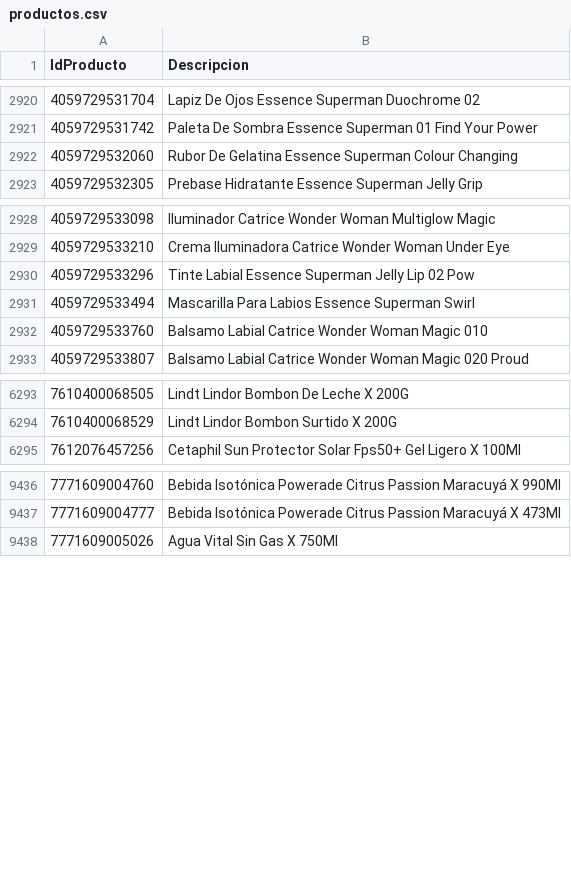
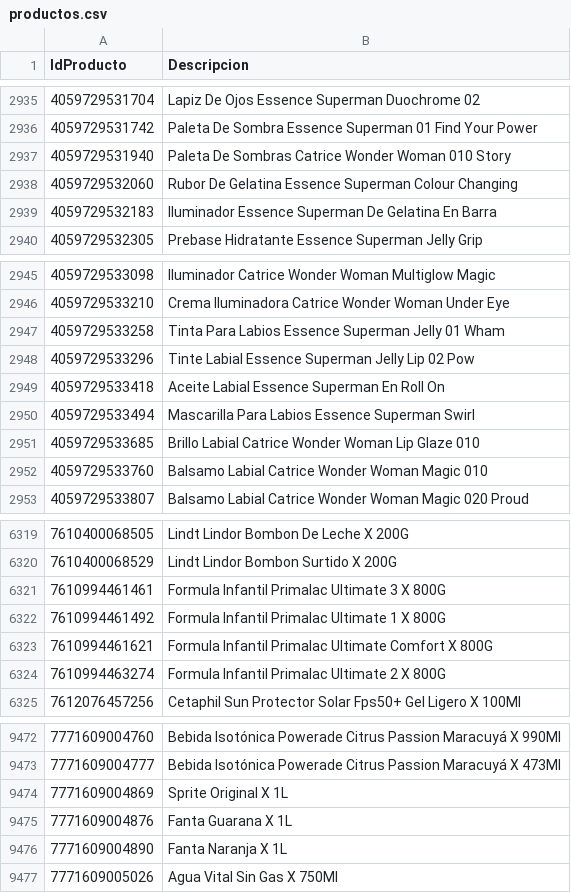
Before and after one commit to intikpo/precios-bolivia, a CSV file: data/raw/farmacorp/productos.csv, drawn as a sheet; only a part is shown, gaps mark what is left out; the diff covers the shown part only.

```diff
--- a/data/raw/farmacorp/productos.csv
+++ b/data/raw/farmacorp/productos.csv
@@ -2921,3 +2936,5 @@
 4059729531742,Paleta De Sombra Essence Superman 01 Find Your Power
+4059729531940,Paleta De Sombras Catrice Wonder Woman 010 Story
 4059729532060,Rubor De Gelatina Essence Superman Colour Changing
+4059729532183,Iluminador Essence Superman De Gelatina En Barra
 4059729532305,Prebase Hidratante Essence Superman Jelly Grip
@@ -2929,4 +2946,7 @@
 4059729533210,Crema Iluminadora Catrice Wonder Woman Under Eye
+4059729533258,Tinta Para Labios Essence Superman Jelly 01 Wham
 4059729533296,Tinte Labial Essence Superman Jelly Lip 02 Pow
+4059729533418,Aceite Labial Essence Superman En Roll On
 4059729533494,Mascarilla Para Labios Essence Superman Swirl
+4059729533685,Brillo Labial Catrice Wonder Woman Lip Glaze 010
 4059729533760,Balsamo Labial Catrice Wonder Woman Magic 010
@@ -6294,2 +6320,6 @@
 7610400068529,Lindt Lindor Bombon Surtido X 200G
+7610994461461,Formula Infantil Primalac Ultimate 3 X 800G
+7610994461492,Formula Infantil Primalac Ultimate 1 X 800G
+7610994461621,Formula Infantil Primalac Ultimate Comfort X 800G
+7610994463274,Formula Infantil Primalac Ultimate 2 X 800G
 7612076457256,Cetaphil Sun Protector Solar Fps50+ Gel Ligero X 100Ml
@@ -9437,2 +9473,5 @@
 7771609004777,Bebida Isotónica Powerade Citrus Passion Maracuyá X 473Ml
+7771609004869,Sprite Original X 1L
+7771609004876,Fanta Guarana X 1L
+7771609004890,Fanta Naranja X 1L
 7771609005026,Agua Vital Sin Gas X 750Ml
```
Also changed, not shown: 32 added rows and 2 edited cells elsewhere in this file, data/raw/hipermaxi/productos.csv, 2 other files.
